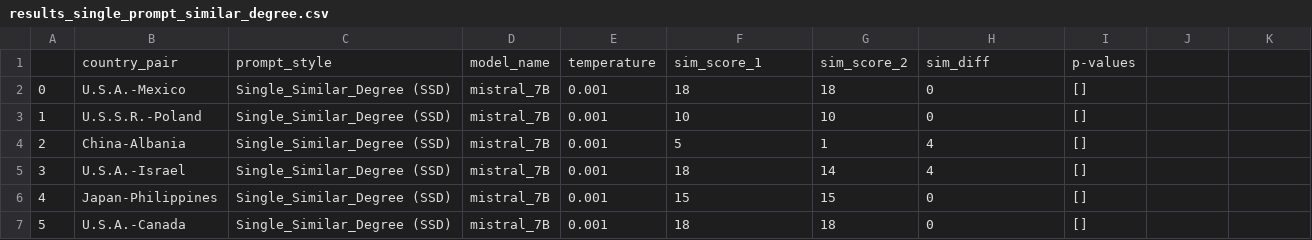
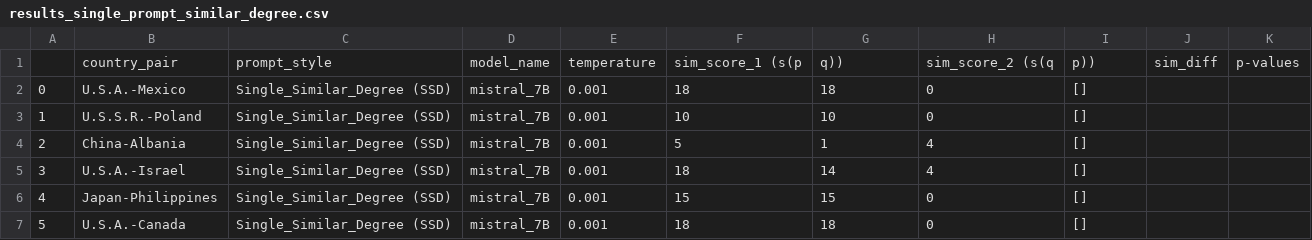
Before and after one commit to sagaruprety/LLM_Context_Effects, a CSV file: results/results_single_prompt_similar_degree.csv, drawn as a sheet; only a part is shown; removed rows and columns are numbered as before the commit, all else as after; the diff names each change by its address in the sheet, - before the commit and + after, or states it on an @@ line.

Commit message:
Update results_single_prompt_similar_degree.csv

```diff
--- a/results/results_single_prompt_similar_degree.csv
+++ b/results/results_single_prompt_similar_degree.csv
-row 1:  | country_pair | prompt_style | model_name | temperature | sim_score_1 | sim_score_2 | sim_diff | p-values
+row 1:  | country_pair | prompt_style | model_name | temperature | sim_score_1 (s(p | q)) | sim_score_2 (s(q | p)) | sim_diff | p-values
```
